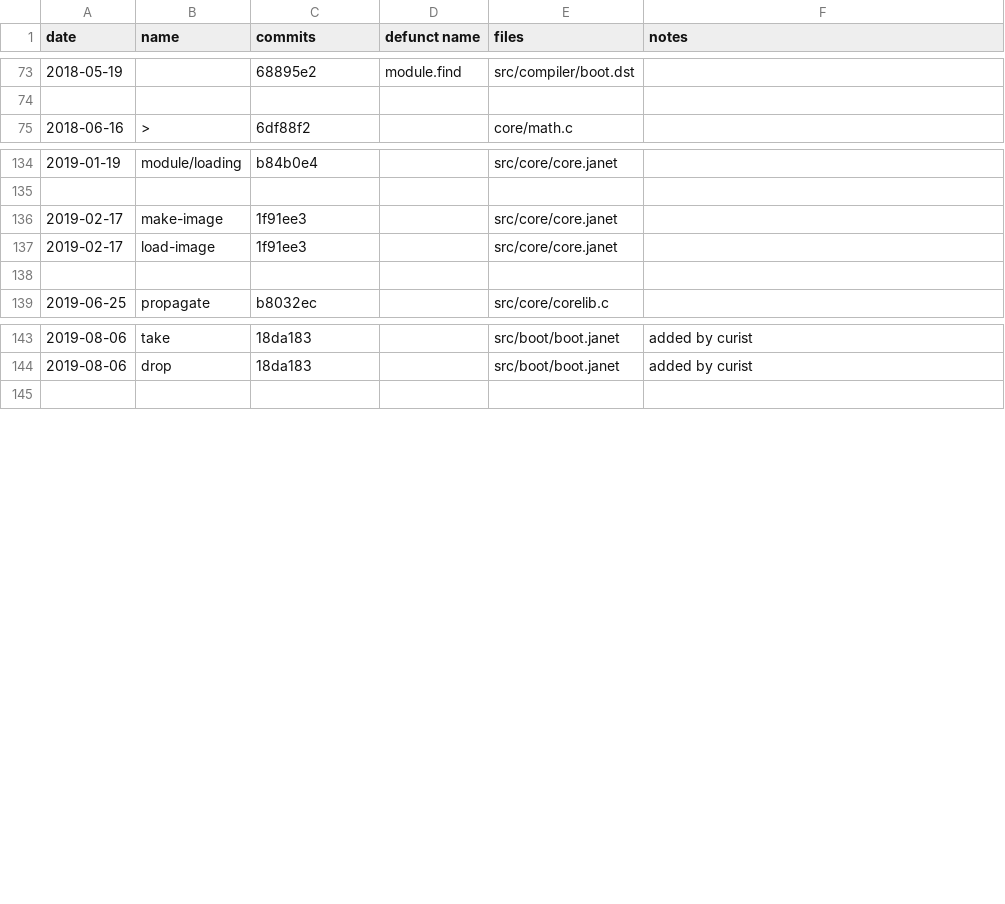
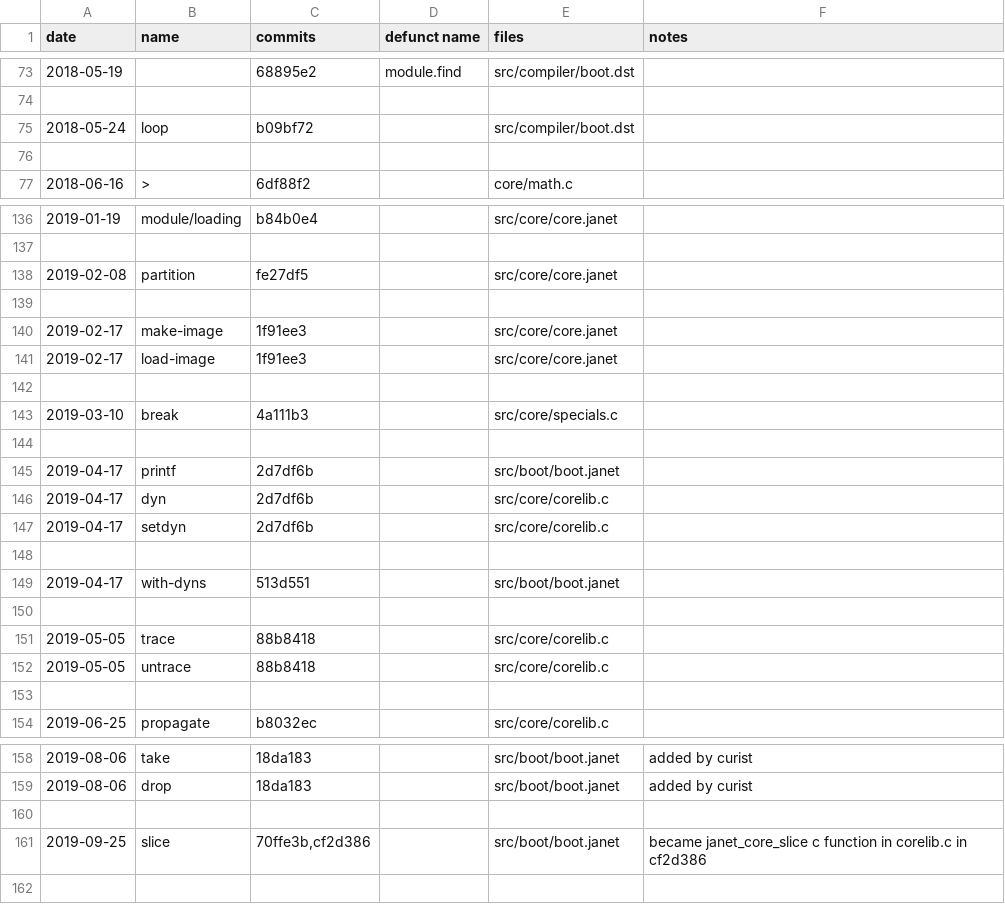
Before and after one commit to sogaiu/janet-examples, a TSV file: janet-lang.org/history.tsv, drawn as a sheet; only a part is shown, gaps mark what is left out.

Commit message:
Update history.tsv with 0.4.0, 0.4.1, 0.5.0 info

```diff
--- a/janet-lang.org/history.tsv
+++ b/janet-lang.org/history.tsv
@@ -74,2 +74,4 @@ date	name	commits	defunct name	files	notes
 					
+2018-05-24	loop	b09bf72		src/compiler/boot.dst	
+					
 2018-06-16	>	6df88f2		core/math.c	
@@ -135,4 +137,17 @@ date	name	commits	defunct name	files	notes
 					
+2019-02-08	partition	fe27df5		src/core/core.janet	
+					
 2019-02-17	make-image	1f91ee3		src/core/core.janet	
 2019-02-17	load-image	1f91ee3		src/core/core.janet	
+					
+2019-03-10	break	4a111b3		src/core/specials.c	
+					
+2019-04-17	printf	2d7df6b		src/boot/boot.janet	
+2019-04-17	dyn	2d7df6b		src/core/corelib.c	
+2019-04-17	setdyn	2d7df6b		src/core/corelib.c	
+					
+2019-04-17	with-dyns	513d551		src/boot/boot.janet	
+					
+2019-05-05	trace	88b8418		src/core/corelib.c	
+2019-05-05	untrace	88b8418		src/core/corelib.c	
 					
@@ -144,2 +159,4 @@ date	name	commits	defunct name	files	notes
 2019-08-06	drop	18da183		src/boot/boot.janet	added by curist
+					
+2019-09-25	slice	70ffe3b,cf2d386		src/boot/boot.janet	became janet_core_slice c function in corelib.c in cf2d386
 					
```
